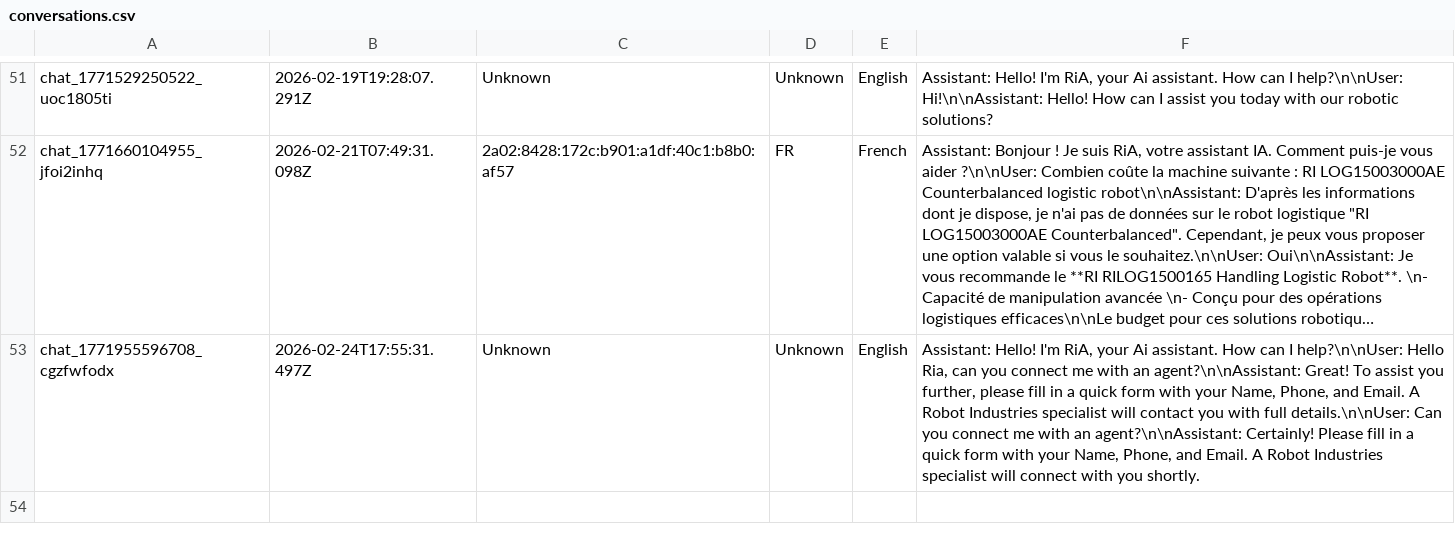
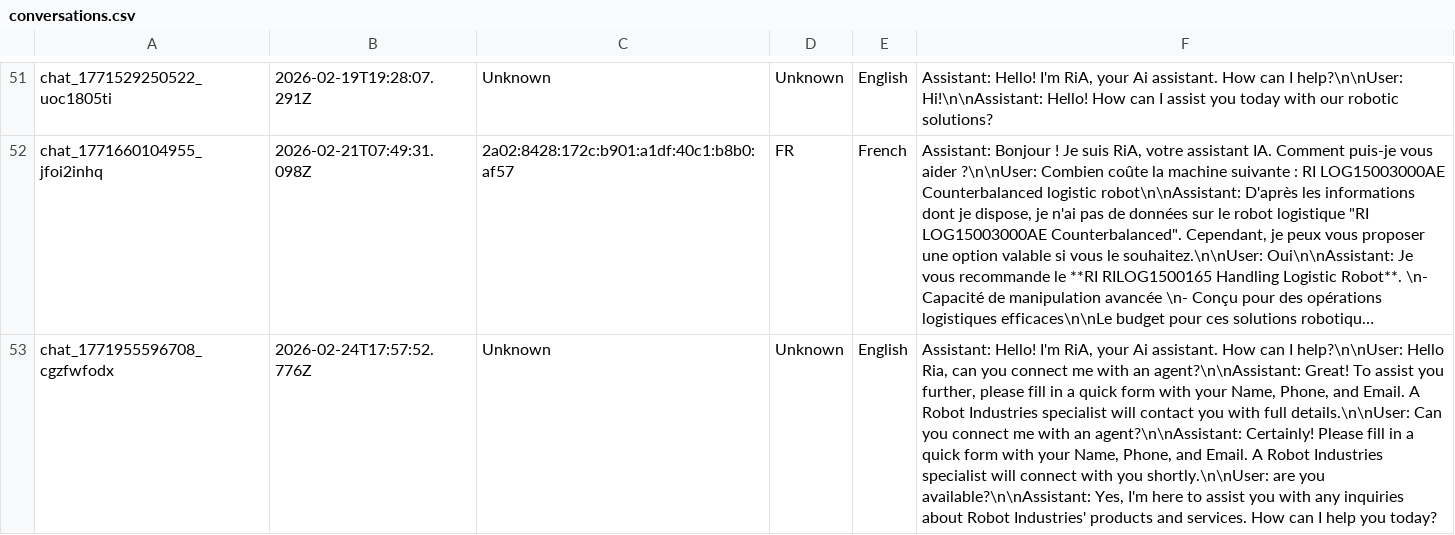
Before and after one commit to RaresC24/chatbot, a CSV file: conversations.csv, drawn as a sheet; only a part is shown, gaps mark what is left out; long unchanged cells end in …; the diff names each change by its address in the sheet, - before the commit and + after, or states it on an @@ line.

Commit message:
Log conversation chat_1771955596708_cgzfwfodx

```diff
--- a/conversations.csv
+++ b/conversations.csv
-B53: 2026-02-24T17:55:31.497Z
+B53: 2026-02-24T17:57:52.776Z
-F53: …with you shortly.
+F53: …with you shortly.\n\nUser: are you available?\n\nAssistant: Yes, I'm here to assist you with any inquiries about Robot Industries' products and services. How can I help you today?
```
